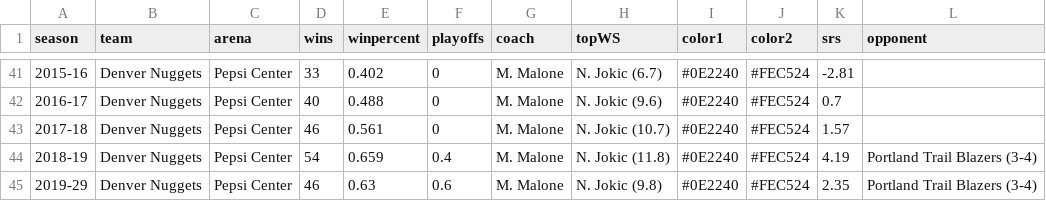
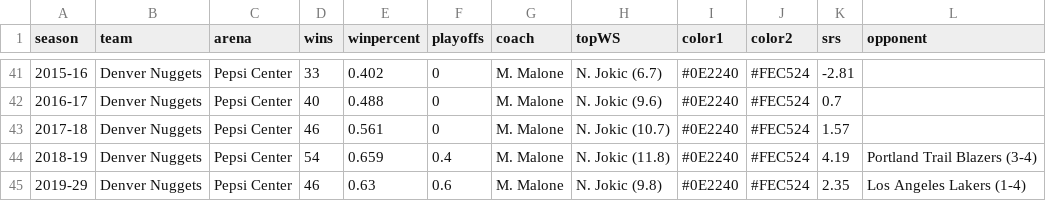
Before and after one commit to zacariias/nbahistory, a CSV file: teams/DEN/data.csv, drawn as a sheet; only a part is shown, gaps mark what is left out.

Commit message:
DEN correction

```diff
--- a/teams/DEN/data.csv
+++ b/teams/DEN/data.csv
@@ -44,2 +44,2 @@ season,team,arena,wins,winpercent,playoffs,coach,topWS,color1,color2,srs,opponen
 2018-19,Denver Nuggets,Pepsi Center,54,0.659,0.4,M. Malone,N. Jokic (11.8),#0E2240,#FEC524,4.19,Portland Trail Blazers (3-4)
-2019-29,Denver Nuggets,Pepsi Center,46,0.63,0.6,M. Malone,N. Jokic (9.8),#0E2240,#FEC524,2.35,Portland Trail Blazers (3-4)
+2019-29,Denver Nuggets,Pepsi Center,46,0.63,0.6,M. Malone,N. Jokic (9.8),#0E2240,#FEC524,2.35,Los Angeles Lakers (1-4)
```
